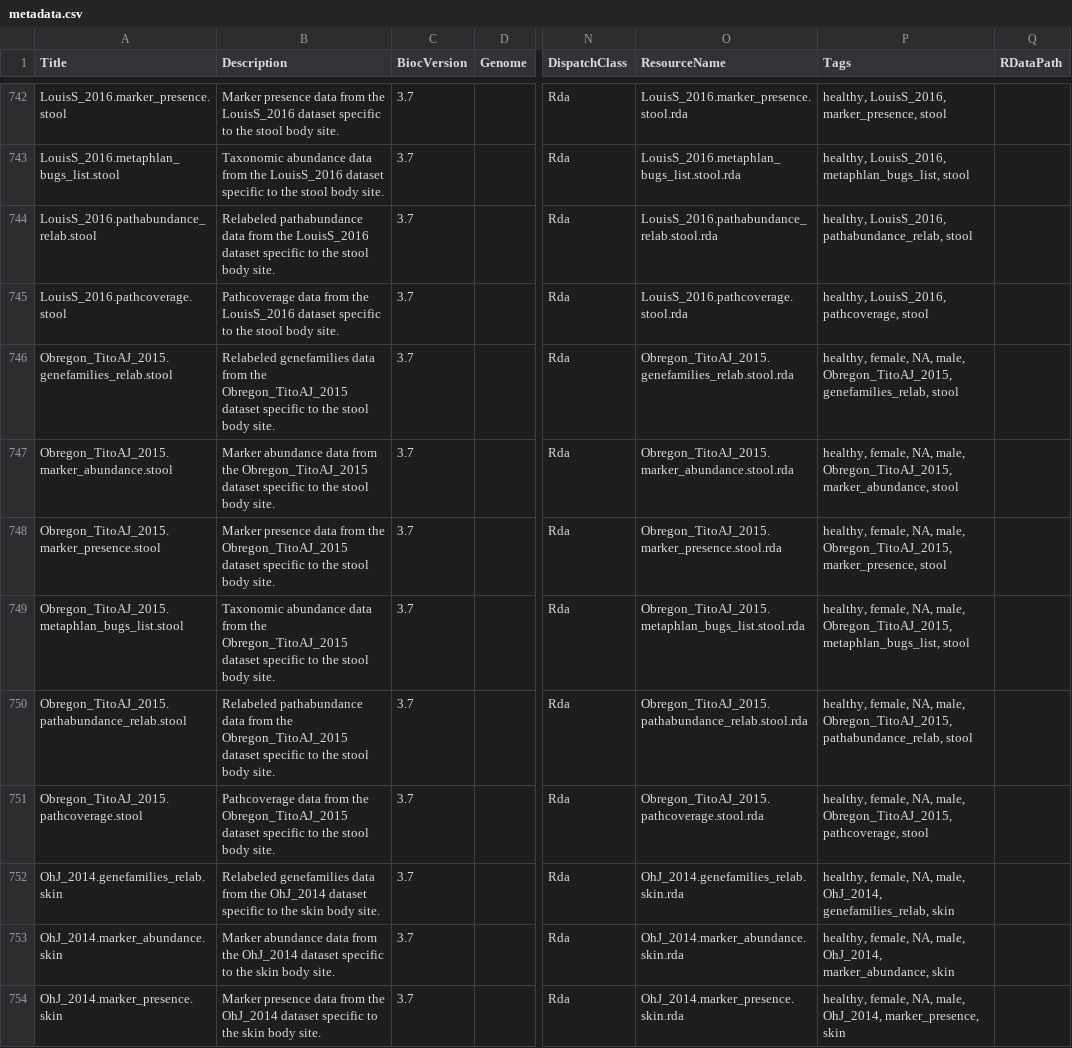
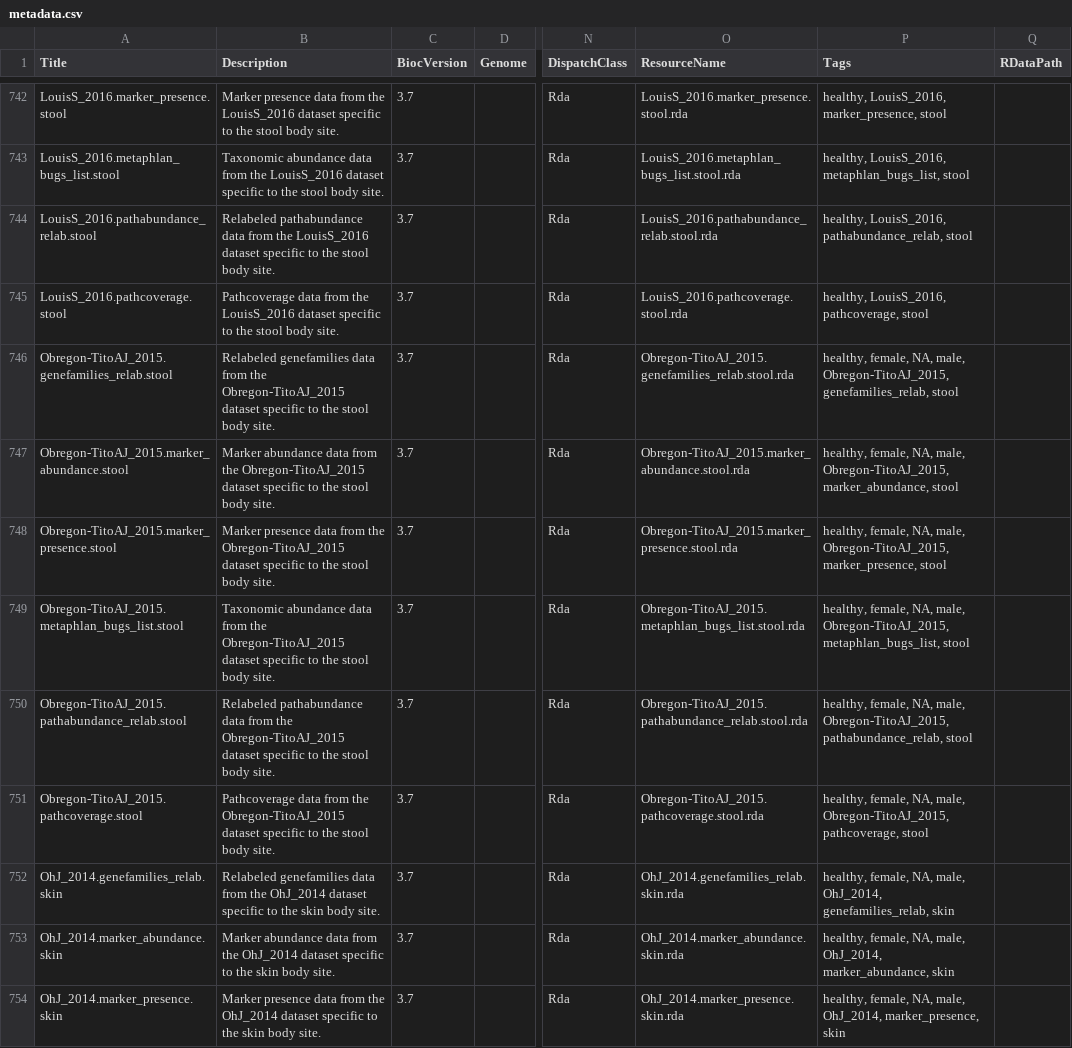
Before and after one commit to waldronlab/curatedMetagenomicData, a CSV file: inst/extdata/metadata.csv, drawn as a sheet; only a part is shown, gaps mark what is left out; the diff covers the shown part only; the diff names each change by its address in the sheet, - before the commit and + after, or states it on an @@ line.

Commit message:
Use hyphened dataset names in inst/extdata/metadata.csv

```diff
--- a/inst/extdata/metadata.csv
+++ b/inst/extdata/metadata.csv
-A746 (Title): Obregon_TitoAJ_2015.genefamilies_relab.stool
+A746 (Title): Obregon-TitoAJ_2015.genefamilies_relab.stool
-B746 (Description): …from the Obregon_TitoAJ_2015 dataset specific…
+B746 (Description): …from the Obregon-TitoAJ_2015 dataset specific…
-O746 (ResourceName): Obregon_TitoAJ_2015.genefamilies_relab.stool.rda
+O746 (ResourceName): Obregon-TitoAJ_2015.genefamilies_relab.stool.rda
-P746 (Tags): …NA, male, Obregon_TitoAJ_2015, genefamilies_relab, stool
+P746 (Tags): …NA, male, Obregon-TitoAJ_2015, genefamilies_relab, stool
-A747 (Title): Obregon_TitoAJ_2015.marker_abundance.stool
+A747 (Title): Obregon-TitoAJ_2015.marker_abundance.stool
-B747 (Description): …from the Obregon_TitoAJ_2015 dataset specific…
+B747 (Description): …from the Obregon-TitoAJ_2015 dataset specific…
-O747 (ResourceName): Obregon_TitoAJ_2015.marker_abundance.stool.rda
+O747 (ResourceName): Obregon-TitoAJ_2015.marker_abundance.stool.rda
-P747 (Tags): …NA, male, Obregon_TitoAJ_2015, marker_abundance, stool
+P747 (Tags): …NA, male, Obregon-TitoAJ_2015, marker_abundance, stool
-A748 (Title): Obregon_TitoAJ_2015.marker_presence.stool
+A748 (Title): Obregon-TitoAJ_2015.marker_presence.stool
-B748 (Description): …from the Obregon_TitoAJ_2015 dataset specific…
+B748 (Description): …from the Obregon-TitoAJ_2015 dataset specific…
-O748 (ResourceName): Obregon_TitoAJ_2015.marker_presence.stool.rda
+O748 (ResourceName): Obregon-TitoAJ_2015.marker_presence.stool.rda
-P748 (Tags): …NA, male, Obregon_TitoAJ_2015, marker_presence, stool
+P748 (Tags): …NA, male, Obregon-TitoAJ_2015, marker_presence, stool
-A749 (Title): Obregon_TitoAJ_2015.metaphlan_bugs_list.stool
+A749 (Title): Obregon-TitoAJ_2015.metaphlan_bugs_list.stool
-B749 (Description): …from the Obregon_TitoAJ_2015 dataset specific…
+B749 (Description): …from the Obregon-TitoAJ_2015 dataset specific…
-O749 (ResourceName): Obregon_TitoAJ_2015.metaphlan_bugs_list.stool.rda
+O749 (ResourceName): Obregon-TitoAJ_2015.metaphlan_bugs_list.stool.rda
-P749 (Tags): …NA, male, Obregon_TitoAJ_2015, metaphlan_bugs_list, stool
+P749 (Tags): …NA, male, Obregon-TitoAJ_2015, metaphlan_bugs_list, stool
-A750 (Title): Obregon_TitoAJ_2015.pathabundance_relab.stool
+A750 (Title): Obregon-TitoAJ_2015.pathabundance_relab.stool
-B750 (Description): …from the Obregon_TitoAJ_2015 dataset specific…
+B750 (Description): …from the Obregon-TitoAJ_2015 dataset specific…
-O750 (ResourceName): Obregon_TitoAJ_2015.pathabundance_relab.stool.rda
+O750 (ResourceName): Obregon-TitoAJ_2015.pathabundance_relab.stool.rda
-P750 (Tags): …NA, male, Obregon_TitoAJ_2015, pathabundance_relab, stool
+P750 (Tags): …NA, male, Obregon-TitoAJ_2015, pathabundance_relab, stool
-A751 (Title): Obregon_TitoAJ_2015.pathcoverage.stool
+A751 (Title): Obregon-TitoAJ_2015.pathcoverage.stool
-B751 (Description): …from the Obregon_TitoAJ_2015 dataset specific…
+B751 (Description): …from the Obregon-TitoAJ_2015 dataset specific…
-O751 (ResourceName): Obregon_TitoAJ_2015.pathcoverage.stool.rda
+O751 (ResourceName): Obregon-TitoAJ_2015.pathcoverage.stool.rda
-P751 (Tags): …NA, male, Obregon_TitoAJ_2015, pathcoverage, stool
+P751 (Tags): …NA, male, Obregon-TitoAJ_2015, pathcoverage, stool
```
Also changed, not shown: 48 edited cells elsewhere in this file.
